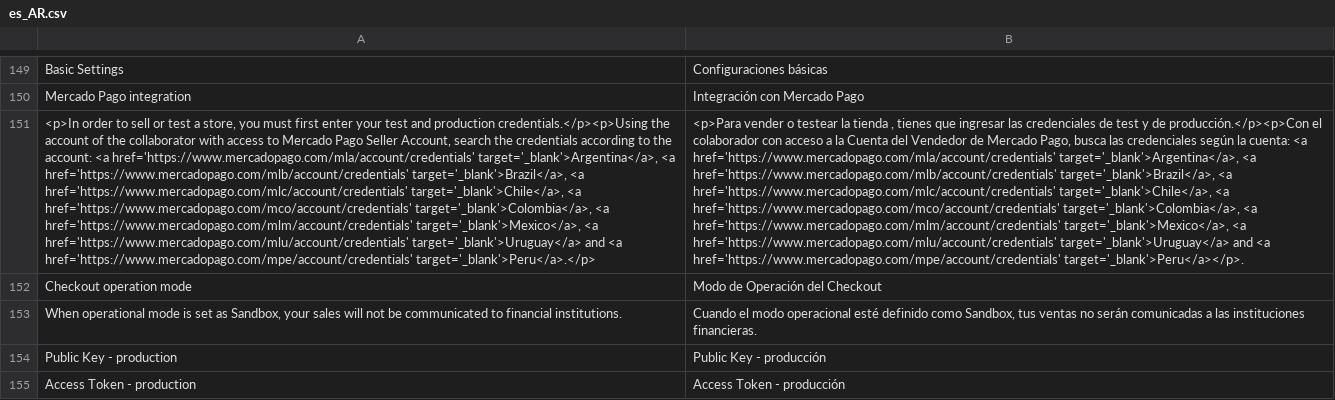
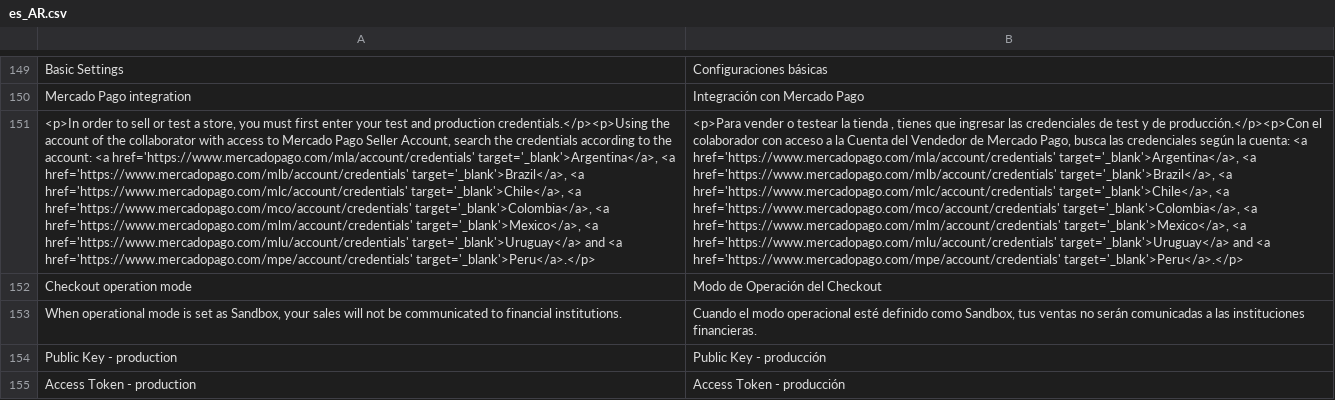
Before and after one commit to mercadopago/adb-payment, a CSV file: i18n/es_AR.csv, drawn as a sheet; only a part is shown, gaps mark what is left out; the diff names each change by its address in the sheet, - before the commit and + after, or states it on an @@ line.

```diff
--- a/i18n/es_AR.csv
+++ b/i18n/es_AR.csv
-B151: …<a href='https://www.mercadopago.com/mpe/account/credentials' target='_blank'>Peru</a></p>.
+B151: …<a href='https://www.mercadopago.com/mpe/account/credentials' target='_blank'>Peru</a>.</p>
```
Also changed, not shown: i18n/es_CL.csv, i18n/es_CO.csv, 6 other files.
